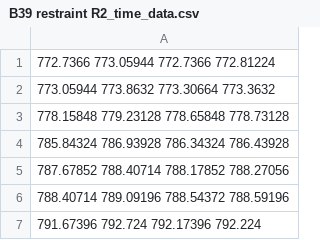
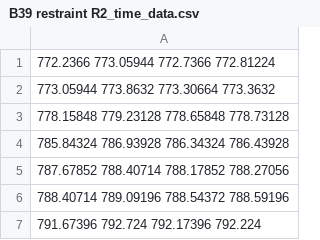
Before and after one commit to kitada4010/sbc, a CSV file: python/jupyter/B39 restraint R2_time_data.csv, drawn as a sheet; only a part is shown.

```diff
--- a/python/jupyter/B39 restraint R2_time_data.csv
+++ b/python/jupyter/B39 restraint R2_time_data.csv
@@ -1,2 +1,2 @@
-772.7366 773.05944 772.7366 772.81224
+772.2366 773.05944 772.7366 772.81224
 773.05944 773.8632 773.30664 773.3632
```
Also changed, not shown: python/jupyter/B39 restraint R2_label_data.csv, 1 other file.
